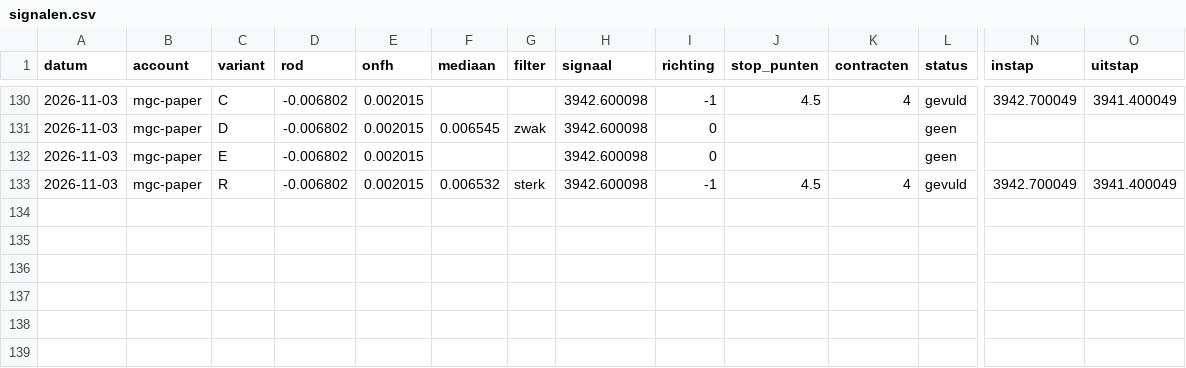
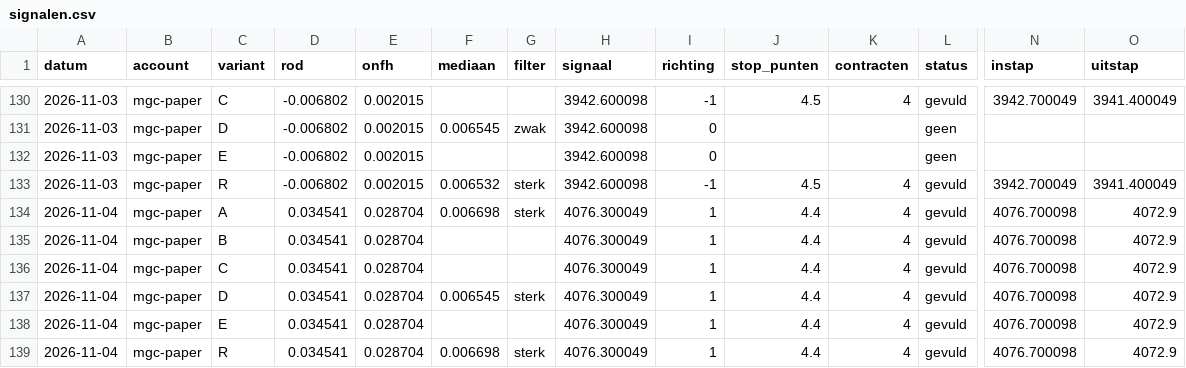
Before and after one commit to mylanreijnen2003-bot/TBotai, a CSV file: futures/mgc_paper/logs/signalen.csv, drawn as a sheet; only a part is shown, gaps mark what is left out; rows hold the shown columns only; the diff names each change by its address in the sheet, - before the commit and + after, or states it on an @@ line.

```diff
--- a/futures/mgc_paper/logs/signalen.csv
+++ b/futures/mgc_paper/logs/signalen.csv
+row 134: 2026-11-04 | mgc-paper | A | 0.034541 | 0.028704 | 0.006698 | sterk | 4076.300049 | 1 | 4.4 | 4 | gevuld | 4076.700098 | 4072.9
+row 135: 2026-11-04 | mgc-paper | B | 0.034541 | 0.028704 |  |  | 4076.300049 | 1 | 4.4 | 4 | gevuld | 4076.700098 | 4072.9
+row 136: 2026-11-04 | mgc-paper | C | 0.034541 | 0.028704 |  |  | 4076.300049 | 1 | 4.4 | 4 | gevuld | 4076.700098 | 4072.9
+row 137: 2026-11-04 | mgc-paper | D | 0.034541 | 0.028704 | 0.006545 | sterk | 4076.300049 | 1 | 4.4 | 4 | gevuld | 4076.700098 | 4072.9
+row 138: 2026-11-04 | mgc-paper | E | 0.034541 | 0.028704 |  |  | 4076.300049 | 1 | 4.4 | 4 | gevuld | 4076.700098 | 4072.9
+row 139: 2026-11-04 | mgc-paper | R | 0.034541 | 0.028704 | 0.006698 | sterk | 4076.300049 | 1 | 4.4 | 4 | gevuld | 4076.700098 | 4072.9
```
Also changed, not shown: futures/mgc_paper/journal_bot.csv, futures/mgc_paper/koersen/dagen.csv, 6 other files.
